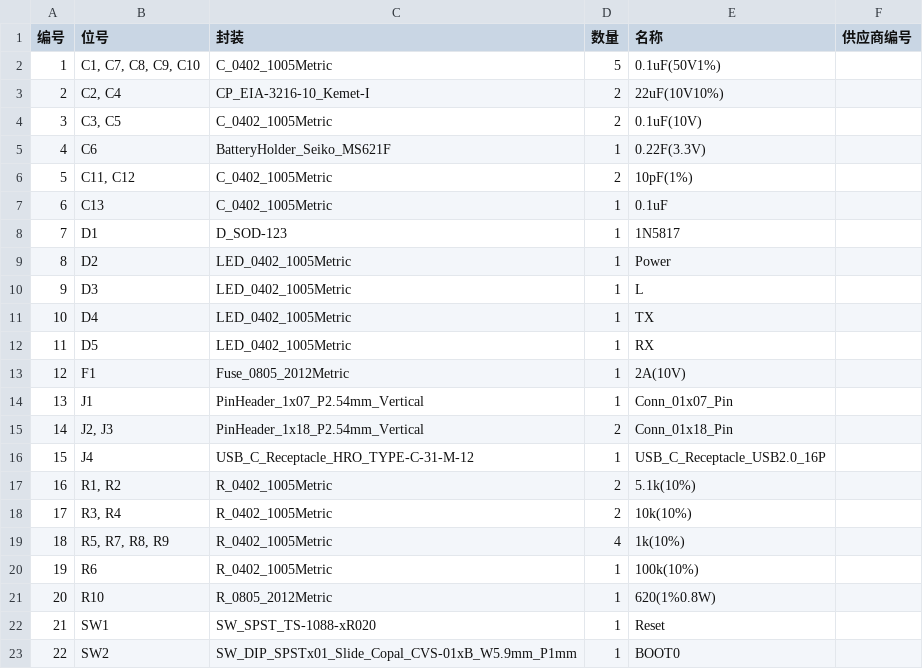
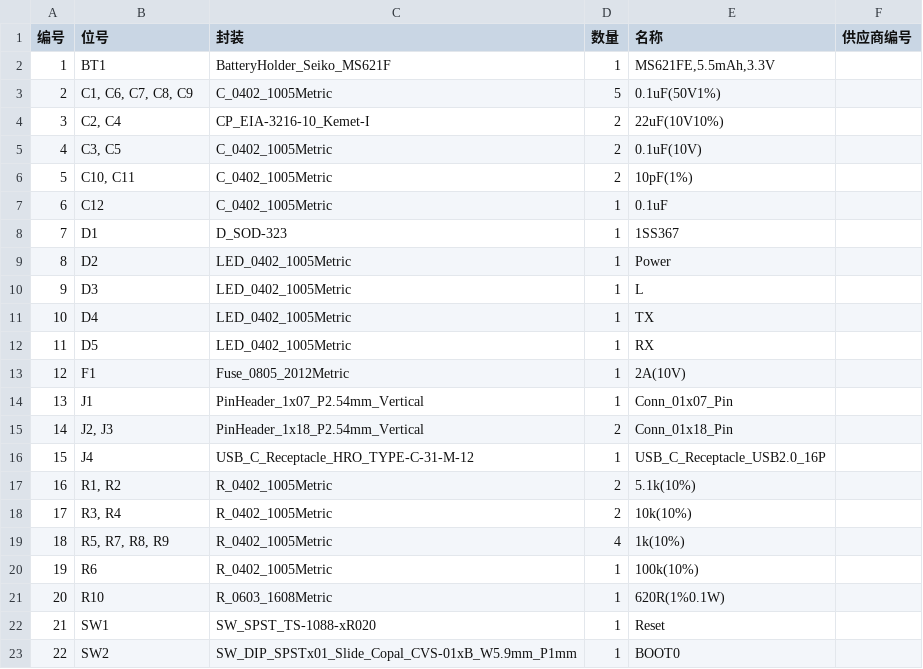
Before and after one commit to Yongci/stm32c8t6-mini, a CSV file: stm32c8t6-mini.csv, drawn as a sheet; only a part is shown.

Commit message:
Replace some components: 1. Replace the RTC super-capacitance to a 5.5mAh battery. 2. Replace the 1N5817-diode to 1SS367. 3. Replace the resister size from 0805 to 0603(0.1w~).

```diff
--- a/stm32c8t6-mini.csv
+++ b/stm32c8t6-mini.csv
@@ -1,9 +1,9 @@
 "编号";"位号";"封装";"数量";"名称";"供应商编号";
-1;"C1, C7, C8, C9, C10";"C_0402_1005Metric";5;"0.1uF(50V1%)";;;
-2;"C2, C4";"CP_EIA-3216-10_Kemet-I";2;"22uF(10V10%)";;;
-3;"C3, C5";"C_0402_1005Metric";2;"0.1uF(10V)";;;
-4;"C6";"BatteryHolder_Seiko_MS621F";1;"0.22F(3.3V)";;;
-5;"C11, C12";"C_0402_1005Metric";2;"10pF(1%)";;;
-6;"C13";"C_0402_1005Metric";1;"0.1uF";;;
-7;"D1";"D_SOD-123";1;"1N5817";;;
+1;"BT1";"BatteryHolder_Seiko_MS621F";1;"MS621FE,5.5mAh,3.3V";;;
+2;"C1, C6, C7, C8, C9";"C_0402_1005Metric";5;"0.1uF(50V1%)";;;
+3;"C2, C4";"CP_EIA-3216-10_Kemet-I";2;"22uF(10V10%)";;;
+4;"C3, C5";"C_0402_1005Metric";2;"0.1uF(10V)";;;
+5;"C10, C11";"C_0402_1005Metric";2;"10pF(1%)";;;
+6;"C12";"C_0402_1005Metric";1;"0.1uF";;;
+7;"D1";"D_SOD-323";1;"1SS367";;;
 8;"D2";"LED_0402_1005Metric";1;"Power";;;
@@ -20,3 +20,3 @@
 19;"R6";"R_0402_1005Metric";1;"100k(10%)";;;
-20;"R10";"R_0805_2012Metric";1;"620(1%0.8W)";;;
+20;"R10";"R_0603_1608Metric";1;"620R(1%0.1W)";;;
 21;"SW1";"SW_SPST_TS-1088-xR020";1;"Reset";;;
```
Also changed, not shown: 20 other files.
